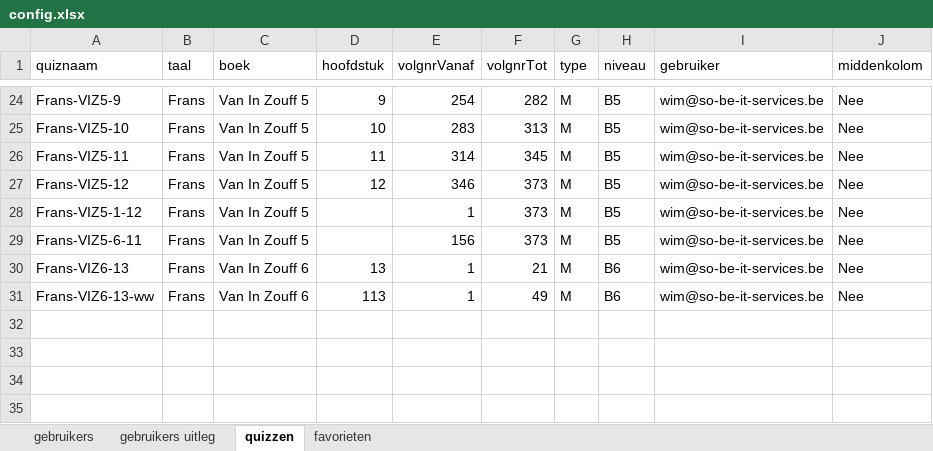
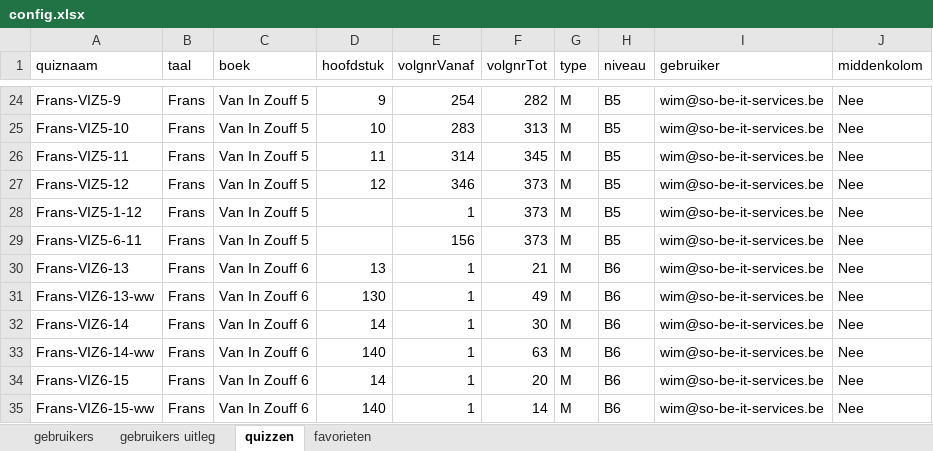
Before and after one commit to WimSohier1975/LatinQuiz, an Excel workbook: config.xlsx, sheet quizzen, drawn as a sheet; only a part is shown, gaps mark what is left out; values as stored, in another font and other column widths than the file's, no borders; the diff names each change by its address in the sheet, - before the commit and + after, or states it on an @@ line.

```diff
--- a/config.xlsx (sheet quizzen)
+++ b/config.xlsx (sheet quizzen)
-D31 (hoofdstuk): 113
+D31 (hoofdstuk): 130
+row 32: Frans-VIZ6-14 | Frans | Van In Zouff 6 | 14 | 1 | 30 | M | B6 | wim@so-be-it-services.be | Nee
+row 33: Frans-VIZ6-14-ww | Frans | Van In Zouff 6 | 140 | 1 | 63 | M | B6 | wim@so-be-it-services.be | Nee
+row 34: Frans-VIZ6-15 | Frans | Van In Zouff 6 | 14 | 1 | 20 | M | B6 | wim@so-be-it-services.be | Nee
+row 35: Frans-VIZ6-15-ww | Frans | Van In Zouff 6 | 140 | 1 | 14 | M | B6 | wim@so-be-it-services.be | Nee
```
Also changed, not shown: sheet gebruikers, woorden.xlsx.
